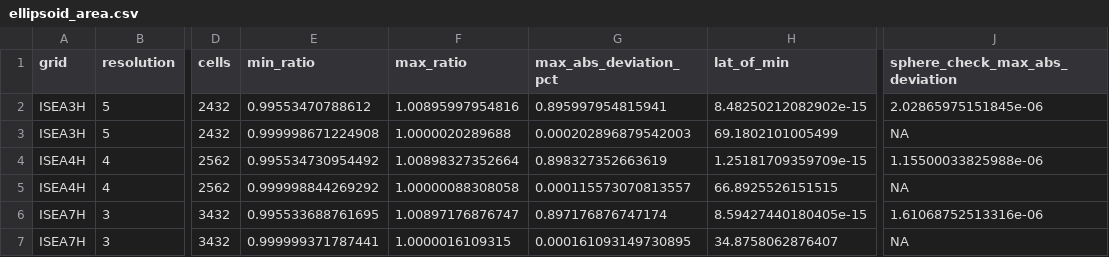
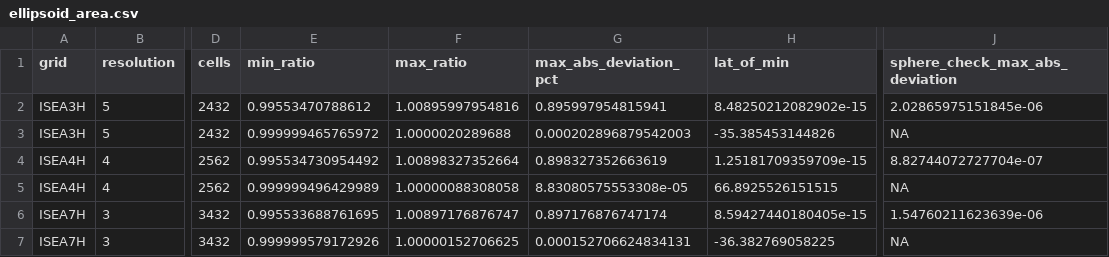
Before and after one commit to gcol33/hexify, a CSV file: paper/bench/results/ellipsoid_area.csv, drawn as a sheet; only a part is shown, gaps mark what is left out; the diff names each change by its address in the sheet, - before the commit and + after, or states it on an @@ line.

```diff
--- a/paper/bench/results/ellipsoid_area.csv
+++ b/paper/bench/results/ellipsoid_area.csv
-E3 (min_ratio): 0.999998671224908
+E3 (min_ratio): 0.999999465765972
-H3 (lat_of_min): 69.1802101005499
+H3 (lat_of_min): -35.385453144826
-J4 (sphere_check_max_abs_deviation): 1.15500033825988e-06
+J4 (sphere_check_max_abs_deviation): 8.82744072727704e-07
-E5 (min_ratio): 0.999998844269292
+E5 (min_ratio): 0.999999496429989
-G5 (max_abs_deviation_pct): 0.000115573070813557
+G5 (max_abs_deviation_pct): 8.83080575553308e-05
-J6 (sphere_check_max_abs_deviation): 1.61068752513316e-06
+J6 (sphere_check_max_abs_deviation): 1.54760211623639e-06
-E7 (min_ratio): 0.999999371787441
+E7 (min_ratio): 0.999999579172926
-F7 (max_ratio): 1.0000016109315
+F7 (max_ratio): 1.00000152706625
-G7 (max_abs_deviation_pct): 0.000161093149730895
+G7 (max_abs_deviation_pct): 0.000152706624834131
-H7 (lat_of_min): 34.8758062876407
+H7 (lat_of_min): -36.382769058225
```
Also changed, not shown: paper/bench/results/cell_area_by_latitude.csv, paper/bench/results/cell_area_summary.csv, 8 other files.
